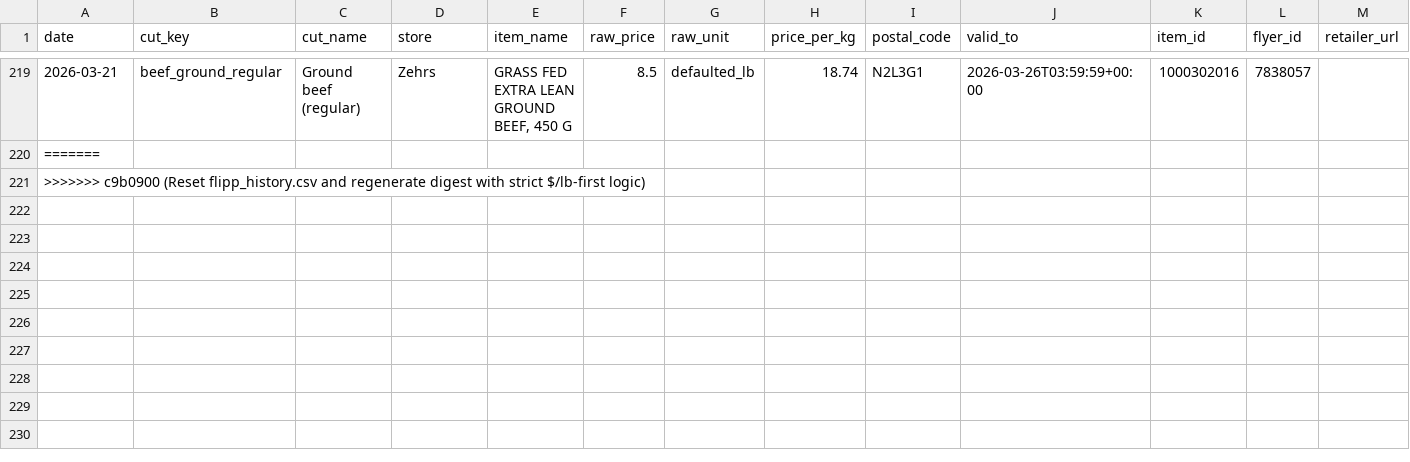
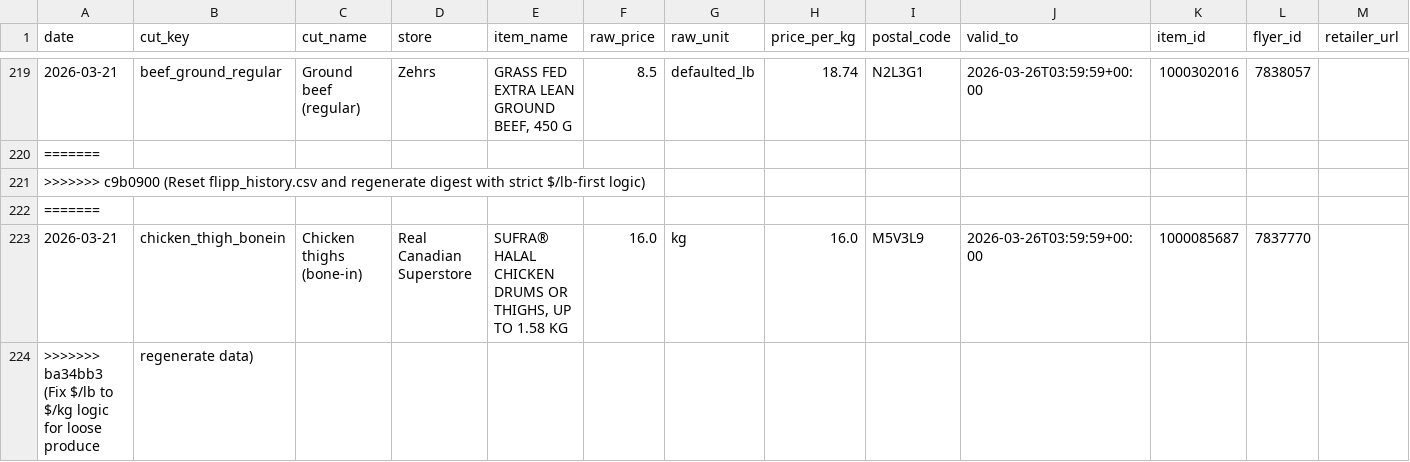
Before and after one commit to itad-55/isthatadeal, a CSV file: data/flipp_history.csv, drawn as a sheet; only a part is shown, gaps mark what is left out; the diff names each change by its address in the sheet, - before the commit and + after, or states it on an @@ line.

Commit message:
Fix $/lb to $/kg logic for loose produce, regenerate data

```diff
--- a/data/flipp_history.csv
+++ b/data/flipp_history.csv
+row 222: =======
+row 223: 2026-03-21 | chicken_thigh_bonein | Chicken thighs (bone-in) | Real Canadian Superstore | SUFRA® HALAL CHICKEN DRUMS OR THIGHS, UP TO 1.58 KG | 16.0 | kg | 16.0 | M5V3L9 | 2026-03-26T03:59:59+00:00 | 1000085687 | 7837770
+row 224: >>>>>>> ba34bb3 (Fix $/lb to $/kg logic for loose produce | regenerate data)
```
Also changed, not shown: 2 other files.
